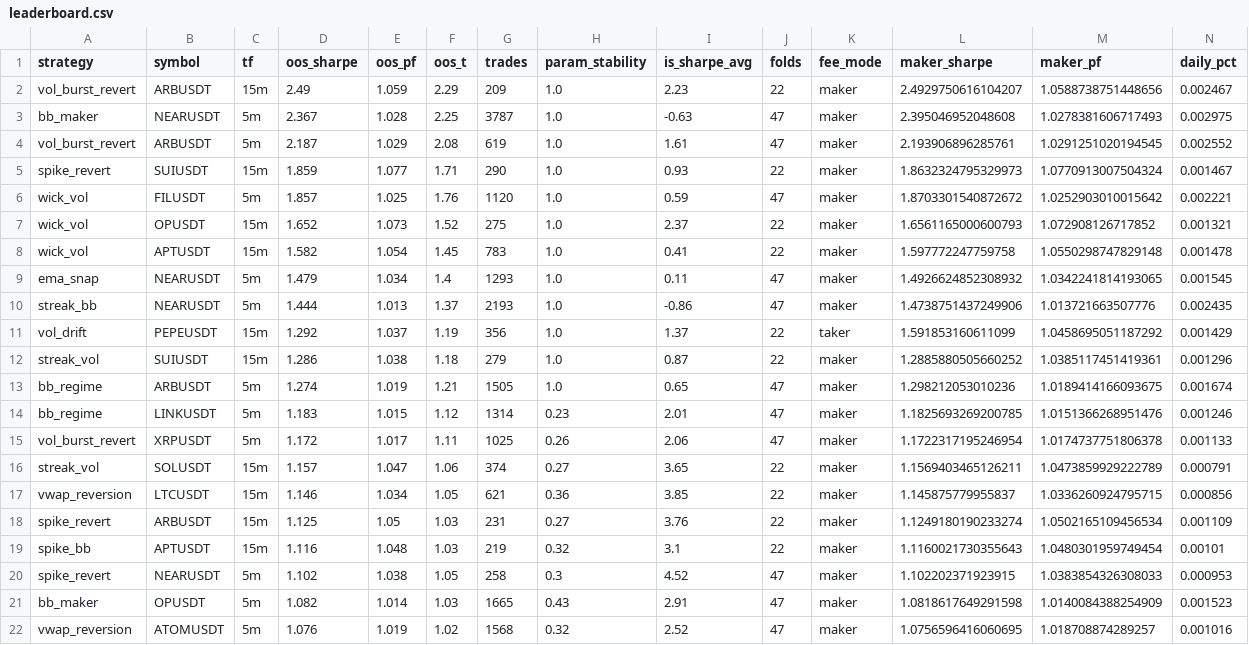
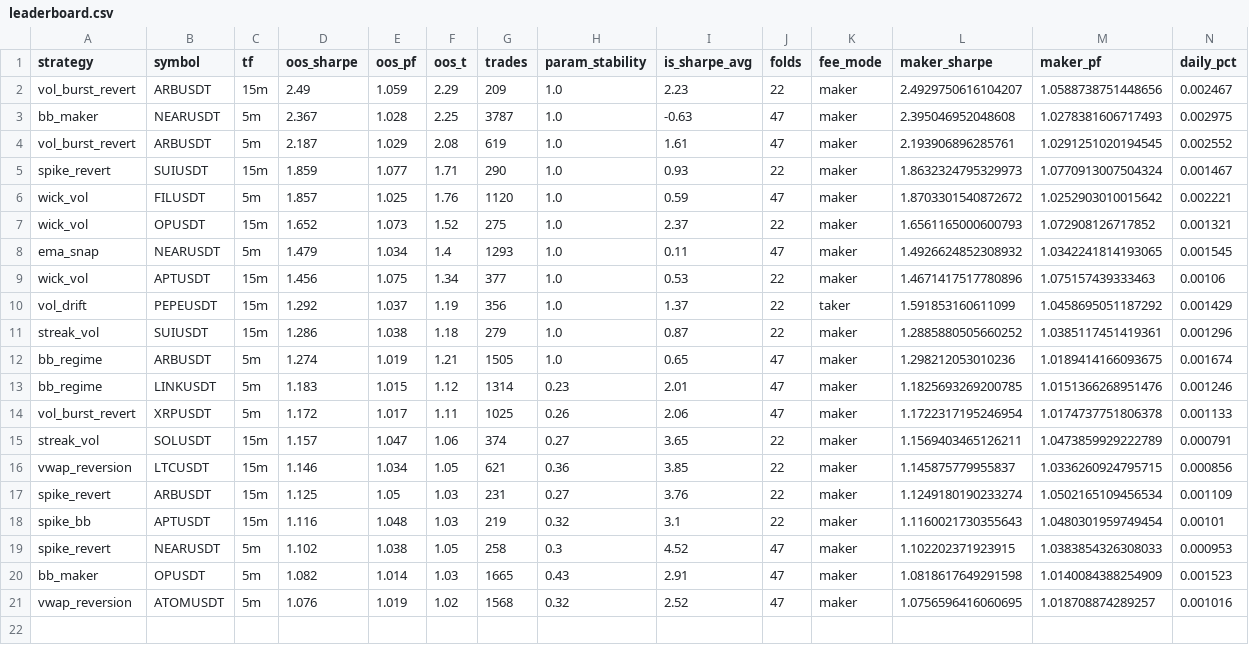
Before and after one commit to palcikia-crypto/scalp-lab-termux, a CSV file: scalp-lab/reports/leaderboard.csv, drawn as a sheet; only a part is shown; removed rows and columns are numbered as before the commit, all else as after; rows hold the shown columns only; the diff names each change by its address in the sheet, - before the commit and + after, or states it on an @@ line.

Commit message:
auto: report update [skip ci]

```diff
--- a/scalp-lab/reports/leaderboard.csv
+++ b/scalp-lab/reports/leaderboard.csv
-row 8: wick_vol | APTUSDT | 15m | 1.582 | 1.054 | 1.45 | 783 | 1.0 | 0.41 | 22 | maker | 1.597772247759758 | 1.0550298747829148 | 0.001478
-row 10: streak_bb | NEARUSDT | 5m | 1.444 | 1.013 | 1.37 | 2193 | 1.0 | -0.86 | 47 | maker | 1.4738751437249906 | 1.013721663507776 | 0.002435
+row 9: wick_vol | APTUSDT | 15m | 1.456 | 1.075 | 1.34 | 377 | 1.0 | 0.53 | 22 | maker | 1.4671417517780896 | 1.075157439333463 | 0.00106
```
Also changed, not shown: scalp-lab/reports/archive.csv, 1 other file.
